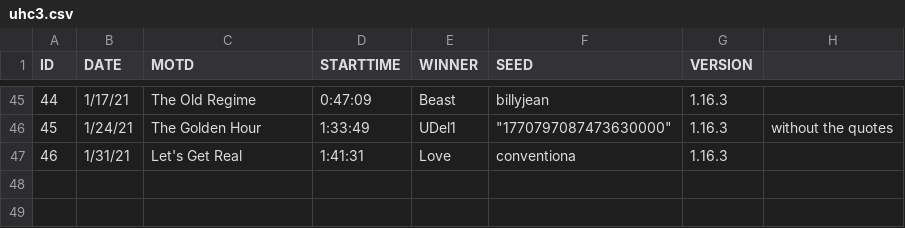
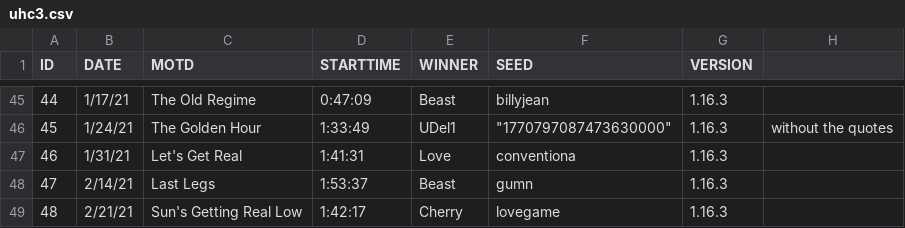
Before and after one commit to jrcolonial98/uhcmgr, a CSV file: src/load/uhc3.csv, drawn as a sheet; only a part is shown, gaps mark what is left out; the diff names each change by its address in the sheet, - before the commit and + after, or states it on an @@ line.

```diff
--- a/src/load/uhc3.csv
+++ b/src/load/uhc3.csv
+row 48: 47 | 2/14/21 | Last Legs | 1:53:37 | Beast | gumn | 1.16.3
+row 49: 48 | 2/21/21 | Sun's Getting Real Low | 1:42:17 | Cherry | lovegame | 1.16.3
```
Also changed, not shown: src/load/kill3.csv, src/load/player3.csv, 1 other file.
